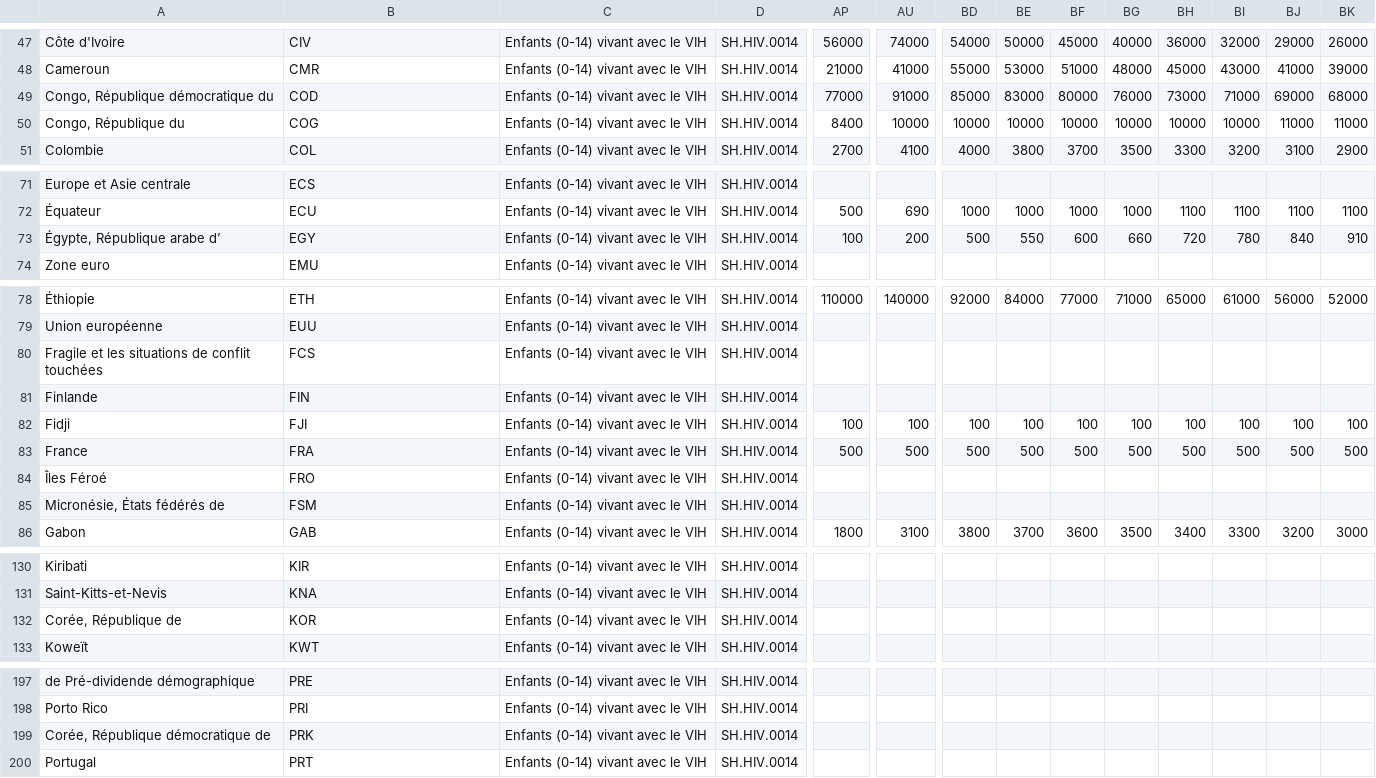
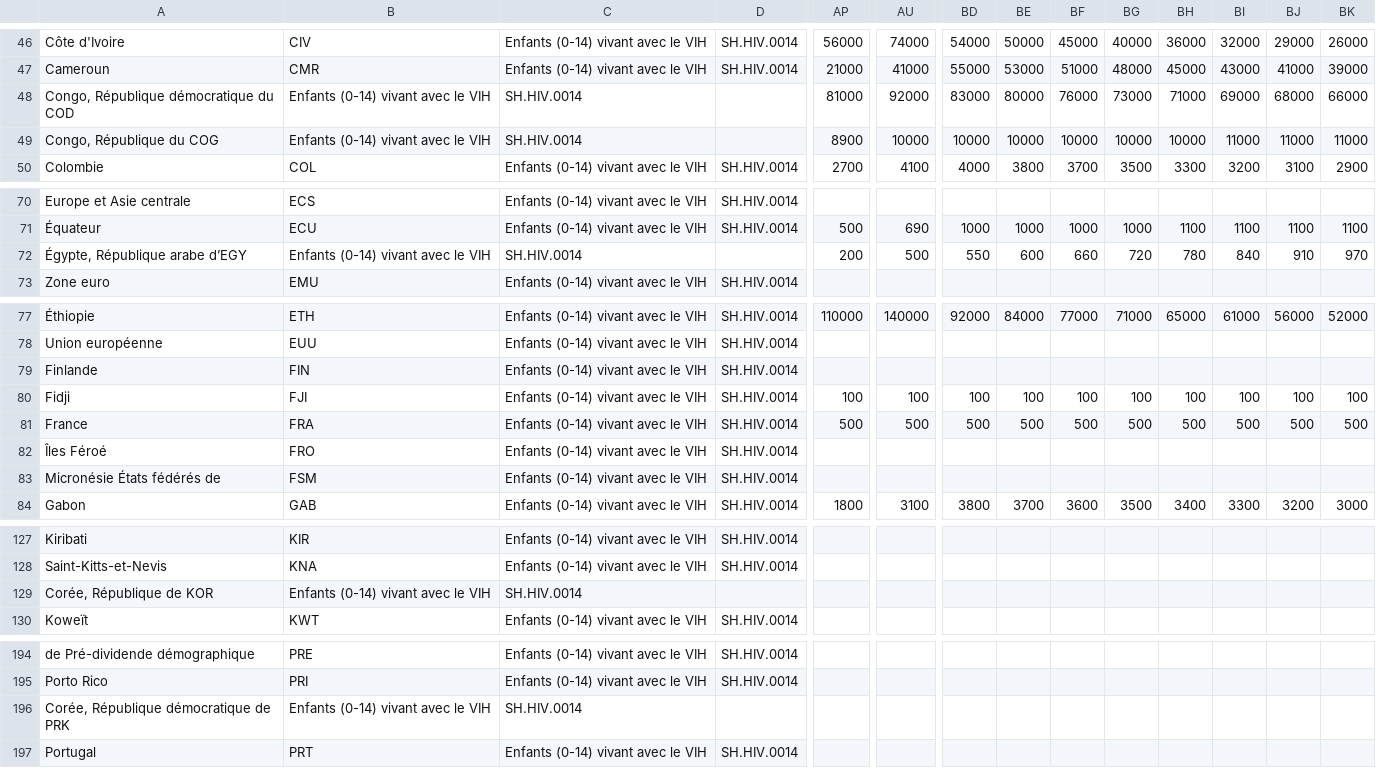
Before and after one commit to BryanCorret/NDI2022, a CSV file: Data/API_SH.HIV.0014_DS2_fr_csv_v2_4523404.csv, drawn as a sheet; only a part is shown, gaps mark what is left out; removed rows and columns are numbered as before the commit, all else as after; rows hold the shown columns only; the diff covers the shown part only; the diff names each change by its address in the sheet, - before the commit and + after, or states it on an @@ line.

```diff
--- a/Data/API_SH.HIV.0014_DS2_fr_csv_v2_4523404.csv
+++ b/Data/API_SH.HIV.0014_DS2_fr_csv_v2_4523404.csv
-row 49: Congo, République démocratique du | COD | Enfants (0-14) vivant avec le VIH | SH.HIV.0014 | 77000 | 91000 | 85000 | 83000 | 80000 | 76000 | 73000 | 71000 | 69000 | 68000
-row 50: Congo, République du | COG | Enfants (0-14) vivant avec le VIH | SH.HIV.0014 | 8400 | 10000 | 10000 | 10000 | 10000 | 10000 | 10000 | 10000 | 11000 | 11000
+row 48: Congo, République démocratique du COD | Enfants (0-14) vivant avec le VIH | SH.HIV.0014 |  | 81000 | 92000 | 83000 | 80000 | 76000 | 73000 | 71000 | 69000 | 68000 | 66000
+row 49: Congo, République du COG | Enfants (0-14) vivant avec le VIH | SH.HIV.0014 |  | 8900 | 10000 | 10000 | 10000 | 10000 | 10000 | 10000 | 11000 | 11000 | 11000
-A72: Égypte, République arabe d’
+A72: Égypte, République arabe d’EGY
-B72: EGY
+B72: Enfants (0-14) vivant avec le VIH
-C72: Enfants (0-14) vivant avec le VIH
+C72: SH.HIV.0014
-D72: SH.HIV.0014
+D72: (empty)
-AP72: 100
+AP72: 200
-AU72: 200
+AU72: 500
-BD72: 500
+BD72: 550
-BE72: 550
+BE72: 600
-BF72: 600
+BF72: 660
-BG72: 660
+BG72: 720
-BH72: 720
+BH72: 780
-BI72: 780
+BI72: 840
-BJ72: 840
+BJ72: 910
-BK72: 910
+BK72: 970
-row 80: Fragile et les situations de conflit touchées | FCS | Enfants (0-14) vivant avec le VIH | SH.HIV.0014
-A83: Micronésie, États fédérés de
+A83: Micronésie États fédérés de
-row 132: Corée, République de | KOR | Enfants (0-14) vivant avec le VIH | SH.HIV.0014
+row 129: Corée, République de KOR | Enfants (0-14) vivant avec le VIH | SH.HIV.0014
-row 199: Corée, République démocratique de | PRK | Enfants (0-14) vivant avec le VIH | SH.HIV.0014
+row 196: Corée, République démocratique de PRK | Enfants (0-14) vivant avec le VIH | SH.HIV.0014
```
Also changed, not shown: 3 removed rows and 7 edited cells elsewhere in this file, 3 other files.
